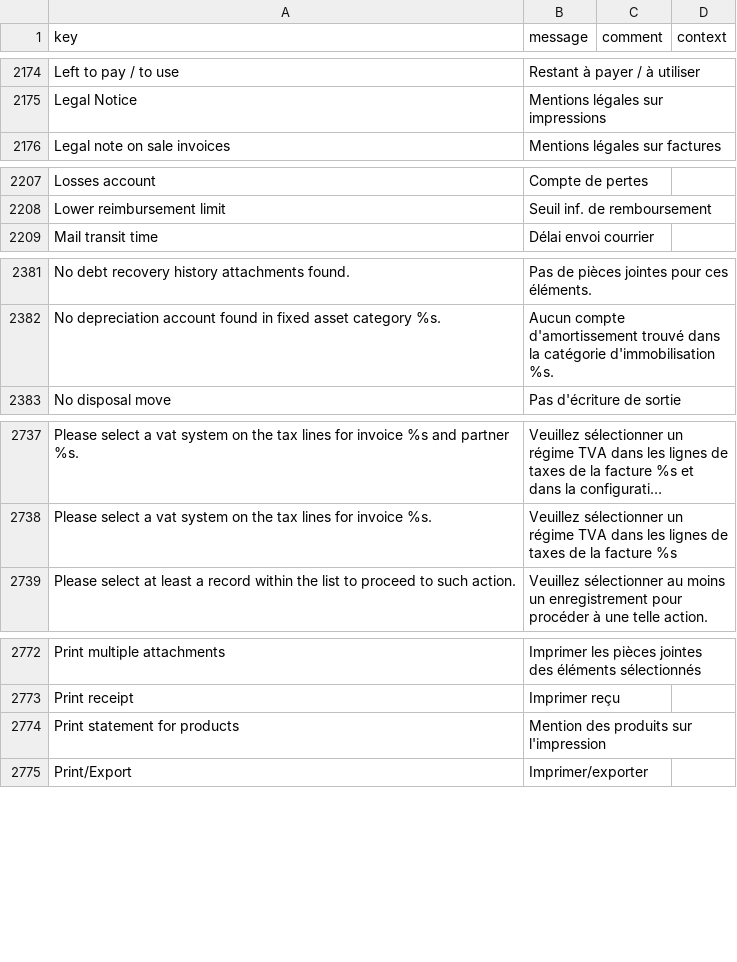
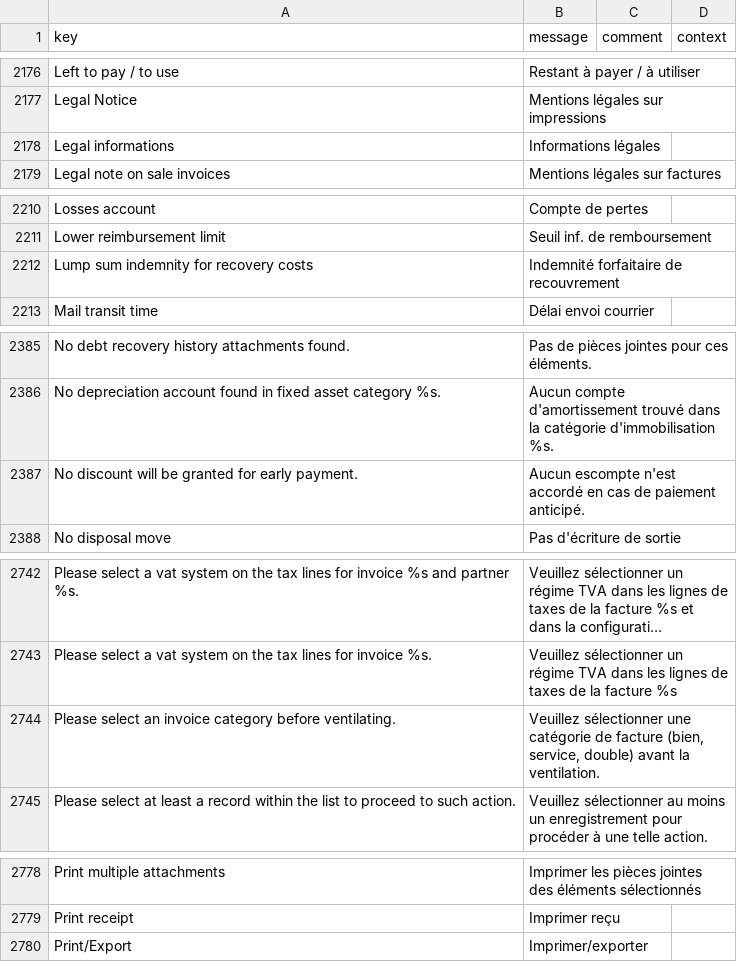
Before and after one commit to paa-axelor/axelor-open-suite, a CSV file: axelor-account/src/main/resources/i18n/messages_fr.csv, drawn as a sheet; only a part is shown, gaps mark what is left out; long unchanged cells end in …; removed rows and columns are numbered as before the commit, all else as after; the diff covers the shown part only; the diff names each change by its address in the sheet, - before the commit and + after, or states it on an @@ line.

```diff
--- a/axelor-account/src/main/resources/i18n/messages_fr.csv
+++ b/axelor-account/src/main/resources/i18n/messages_fr.csv
+row 2178: Legal informations | Informations légales
+row 2212: Lump sum indemnity for recovery costs | Indemnité forfaitaire de recouvrement
+row 2387: No discount will be granted for early payment. | Aucun escompte n'est accordé en cas de paiement anticipé.
+row 2744: Please select an invoice category before ventilating. | Veuillez sélectionner une catégorie de facture (bien, service, double) avant la ventilation.
-row 2774: Print statement for products | Mention des produits sur l'impression
```
Also changed, not shown: 9 added rows, 1 removed row and 4 edited cells elsewhere in this file, axelor-account/src/main/resources/i18n/messages.csv, axelor-account/src/main/resources/i18n/messages_en.csv.
